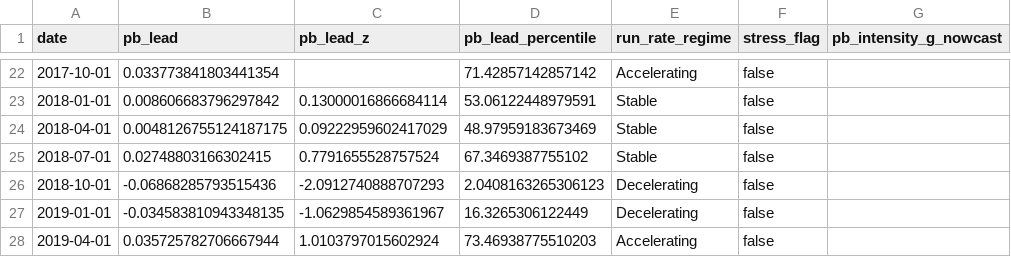
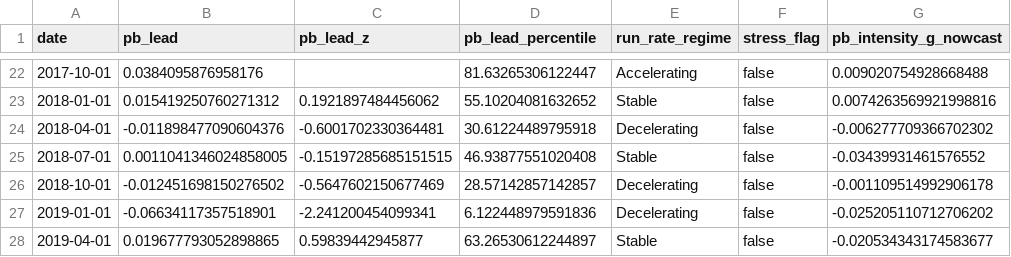
Before and after one commit to jgridifier/FinancingPrivateCredit, a CSV file: reports/pblli/20260116/composite_forecast_signal.csv, drawn as a sheet; only a part is shown, gaps mark what is left out; the diff covers the shown part only.

```diff
--- a/reports/pblli/20260116/composite_forecast_signal.csv
+++ b/reports/pblli/20260116/composite_forecast_signal.csv
@@ -22,7 +22,7 @@ date,pb_lead,pb_lead_z,pb_lead_percentile,run_rate_regime,stress_flag,pb_intensi
-2017-10-01,0.033773841803441354,,71.42857142857142,Accelerating,false,
-2018-01-01,0.008606683796297842,0.13000016866684114,53.06122448979591,Stable,false,
-2018-04-01,0.0048126755124187175,0.09222959602417029,48.97959183673469,Stable,false,
-2018-07-01,0.02748803166302415,0.7791655528757524,67.3469387755102,Stable,false,
-2018-10-01,-0.06868285793515436,-2.0912740888707293,2.0408163265306123,Decelerating,false,
-2019-01-01,-0.034583810943348135,-1.0629854589361967,16.3265306122449,Decelerating,false,
-2019-04-01,0.035725782706667944,1.0103797015602924,73.46938775510203,Accelerating,false,
+2017-10-01,0.0384095876958176,,81.63265306122447,Accelerating,false,0.009020754928668488
+2018-01-01,0.015419250760271312,0.1921897484456062,55.10204081632652,Stable,false,0.0074263569921998816
+2018-04-01,-0.011898477090604376,-0.6001702330364481,30.61224489795918,Decelerating,false,-0.006277709366702302
+2018-07-01,0.0011041346024858005,-0.15197285685151515,46.93877551020408,Stable,false,-0.03439931461576552
+2018-10-01,-0.012451698150276502,-0.5647602150677469,28.57142857142857,Decelerating,false,-0.001109514992906178
+2019-01-01,-0.06634117357518901,-2.241200454099341,6.122448979591836,Decelerating,false,-0.025205110712706202
+2019-04-01,0.019677793052898865,0.59839442945877,63.26530612244897,Stable,false,-0.020534343174583677
```
Also changed, not shown: 160 edited cells elsewhere in this file, reports/pblli/20260116/pblli_full_dataset.csv, reports/pblli/20260116/shadow_nowcast_estimates.csv, 8 other files.
